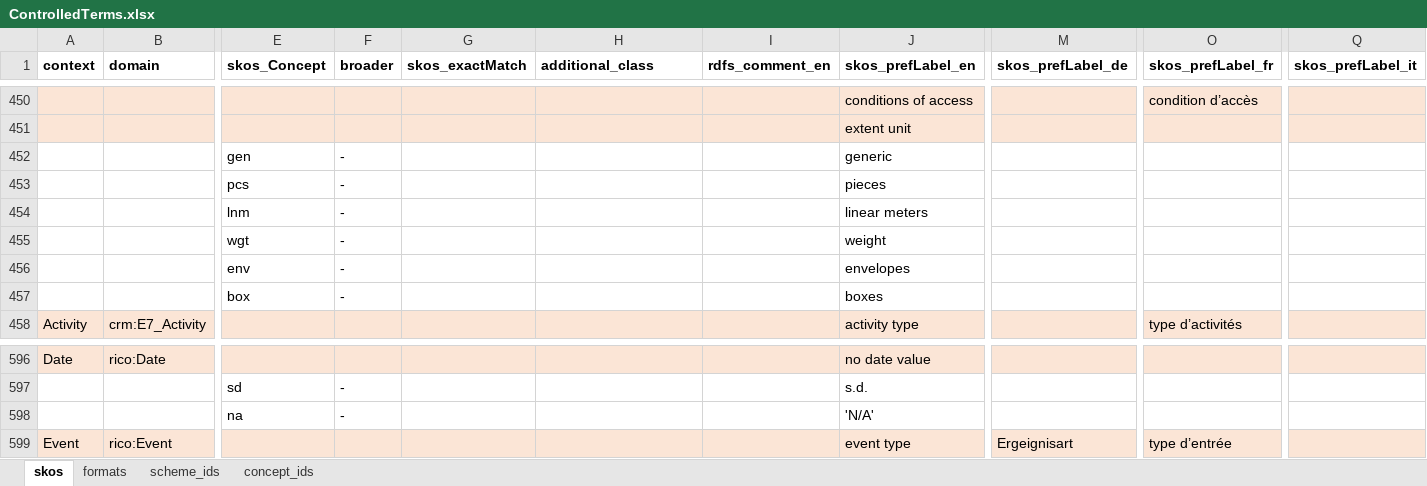
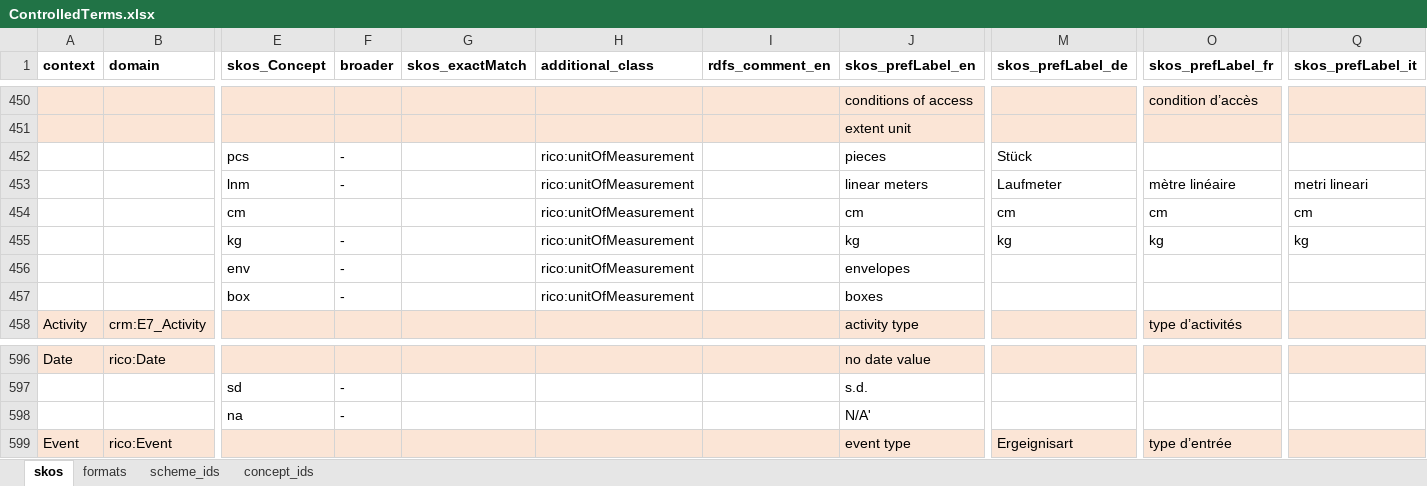
Before and after one commit to sapa/spa-vocabulary, an Excel workbook: source/ControlledTerms.xlsx, sheet skos, drawn as a sheet; only a part is shown, gaps mark what is left out; values as stored, in another font and other column widths than the file's, no borders; removed rows and columns are numbered as before the commit, all else as after; rows hold the shown columns only; the diff names each change by its address in the sheet, - before the commit and + after, or states it on an @@ line.

```diff
--- a/source/ControlledTerms.xlsx (sheet skos)
+++ b/source/ControlledTerms.xlsx (sheet skos)
-row 452:  |  | gen | - |  |  |  | generic
-H452 (additional_class): (empty)
+H452 (additional_class): rico:unitOfMeasurement
-M452 (skos_prefLabel_de): (empty)
+M452 (skos_prefLabel_de): Stück
-row 454:  |  | lnm | - |  |  |  | linear meters
-row 455:  |  | wgt | - |  |  |  | weight
+row 453:  |  | lnm | - |  | rico:unitOfMeasurement |  | linear meters | Laufmeter | mètre linéaire | metri lineari
+row 454:  |  | cm |  |  | rico:unitOfMeasurement |  | cm | cm | cm | cm
+row 455:  |  | kg | - |  | rico:unitOfMeasurement |  | kg | kg | kg | kg
-H456:H457 (additional_class): (empty)
+H456:H457 (additional_class): rico:unitOfMeasurement
-J598 (skos_prefLabel_en): 'N/A'
+J598 (skos_prefLabel_en): N/A'
```
Also changed, not shown: 4 other files.
